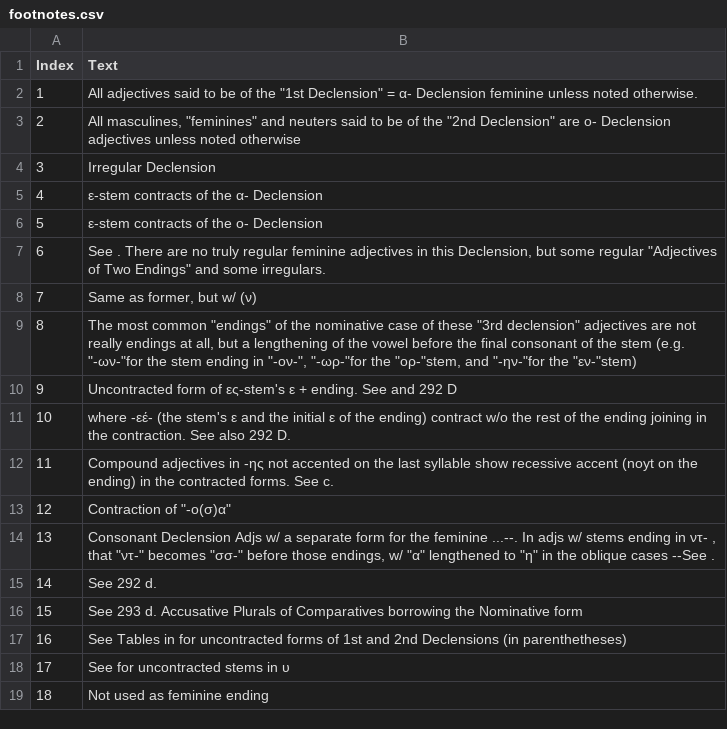
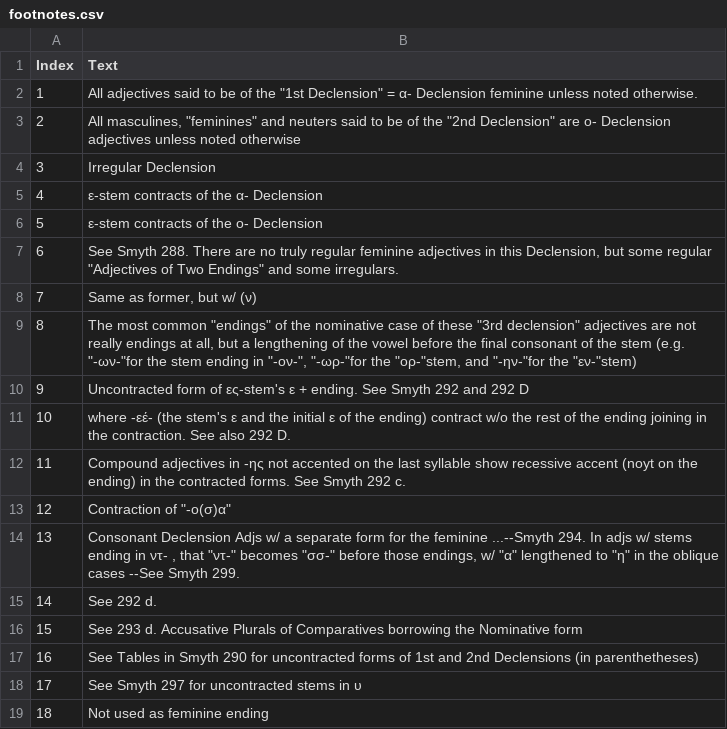
Before and after one commit to alpheios-project/inflection-tables, a CSV file: lib/lang/greek/data/adjective/footnotes.csv, drawn as a sheet.

Commit message:
put smyth refs back in greek adjective footnotes

```diff
--- a/lib/lang/greek/data/adjective/footnotes.csv
+++ b/lib/lang/greek/data/adjective/footnotes.csv
@@ -6,14 +6,14 @@ Index,Text
 5,ε-stem contracts of the o- Declension
-6,"See . There are no truly regular feminine adjectives in this Declension, but some regular ""Adjectives of Two Endings"" and some irregulars."
+6,"See Smyth 288. There are no truly regular feminine adjectives in this Declension, but some regular ""Adjectives of Two Endings"" and some irregulars."
 7,"Same as former, but w/ (ν)"
 8,"The most common ""endings"" of the nominative case of these ""3rd declension"" adjectives are not really endings at all, but a lengthening of the vowel before the final consonant of the stem (e.g.  ""-ων-""for the stem ending in  ""-ον-"",  ""-ωρ-""for the ""ορ-""stem, and ""-ην-""for the ""εν-""stem)"
-9,Uncontracted form of ες-stem's ε + ending. See  and 292 D
+9,Uncontracted form of ες-stem's ε + ending. See Smyth 292 and 292 D
 10,where -εέ- (the stem's ε and the initial ε of the ending) contract w/o the rest of the ending joining in the contraction. See also 292 D.
-11,Compound adjectives in -ης not accented on the last syllable show recessive accent (noyt on the ending) in the contracted forms. See  c.
+11,Compound adjectives in -ης not accented on the last syllable show recessive accent (noyt on the ending) in the contracted forms. See Smyth 292 c.
 12,"Contraction of ""-ο(σ)α"""
-13,"Consonant Declension Adjs w/ a separate form for the feminine ...--. In adjs w/ stems ending in ντ- , that ""ντ-"" becomes ""σσ-"" before those endings, w/ ""α"" lengthened to ""η"" in the oblique cases --See ."
+13,"Consonant Declension Adjs w/ a separate form for the feminine ...--Smyth 294. In adjs w/ stems ending in ντ- , that ""ντ-"" becomes ""σσ-"" before those endings, w/ ""α"" lengthened to ""η"" in the oblique cases --See Smyth 299."
 14,See 292 d.
 15,See 293 d. Accusative Plurals of Comparatives borrowing the Nominative form
-16,See Tables in  for uncontracted forms of 1st and 2nd Declensions (in parenthetheses)
-17,See  for uncontracted stems in υ
+16,See Tables in Smyth 290 for uncontracted forms of 1st and 2nd Declensions (in parenthetheses)
+17,See Smyth 297 for uncontracted stems in υ
 18,Not used as feminine ending
```
